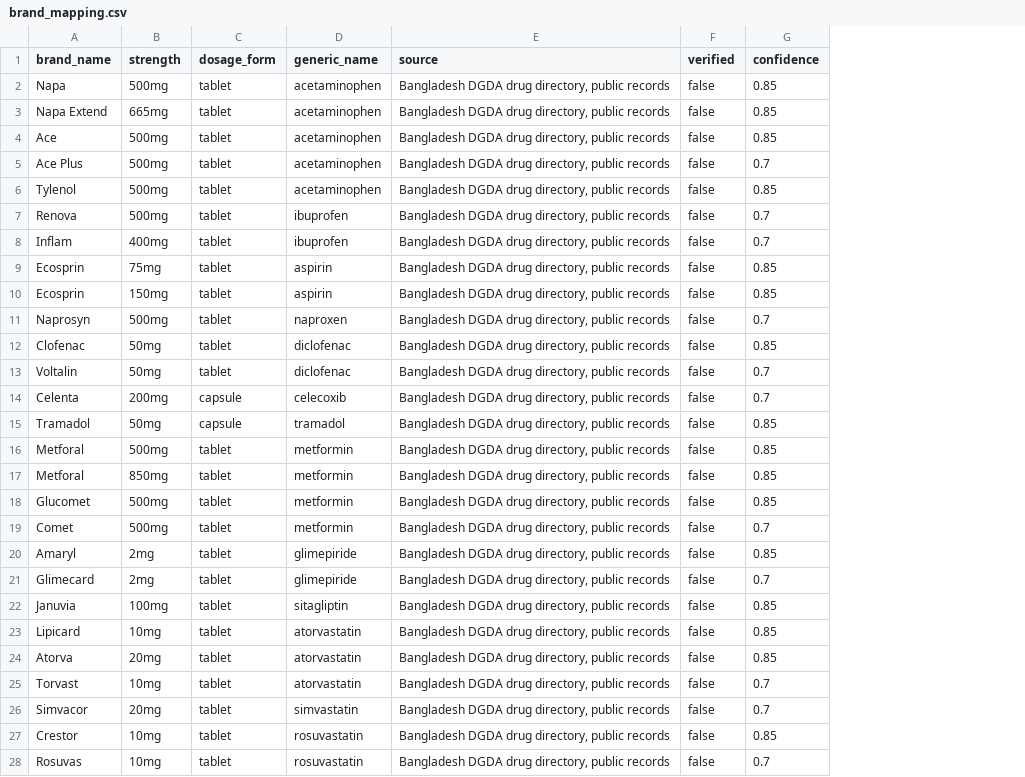
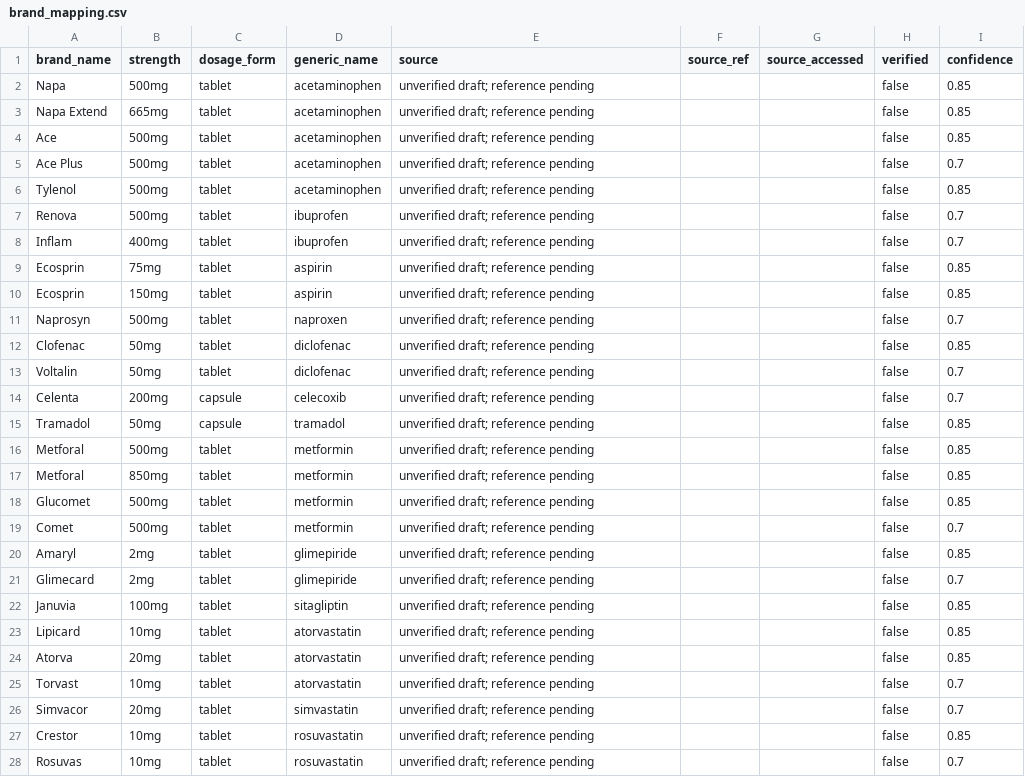
Before and after one commit to Sadman-Devx/predictrx, a CSV file: data/brands/brand_mapping.csv, drawn as a sheet; only a part is shown; the diff covers the shown part only; the diff names each change by its address in the sheet, - before the commit and + after, or states it on an @@ line.

```diff
--- a/data/brands/brand_mapping.csv
+++ b/data/brands/brand_mapping.csv
+column F (source_ref), empty
+column G (source_accessed), empty
-E2:E28 (source): Bangladesh DGDA drug directory, public records
+E2:E28 (source): unverified draft; reference pending
```
Also changed, not shown: 82 edited cells elsewhere in this file, 26 other files.
